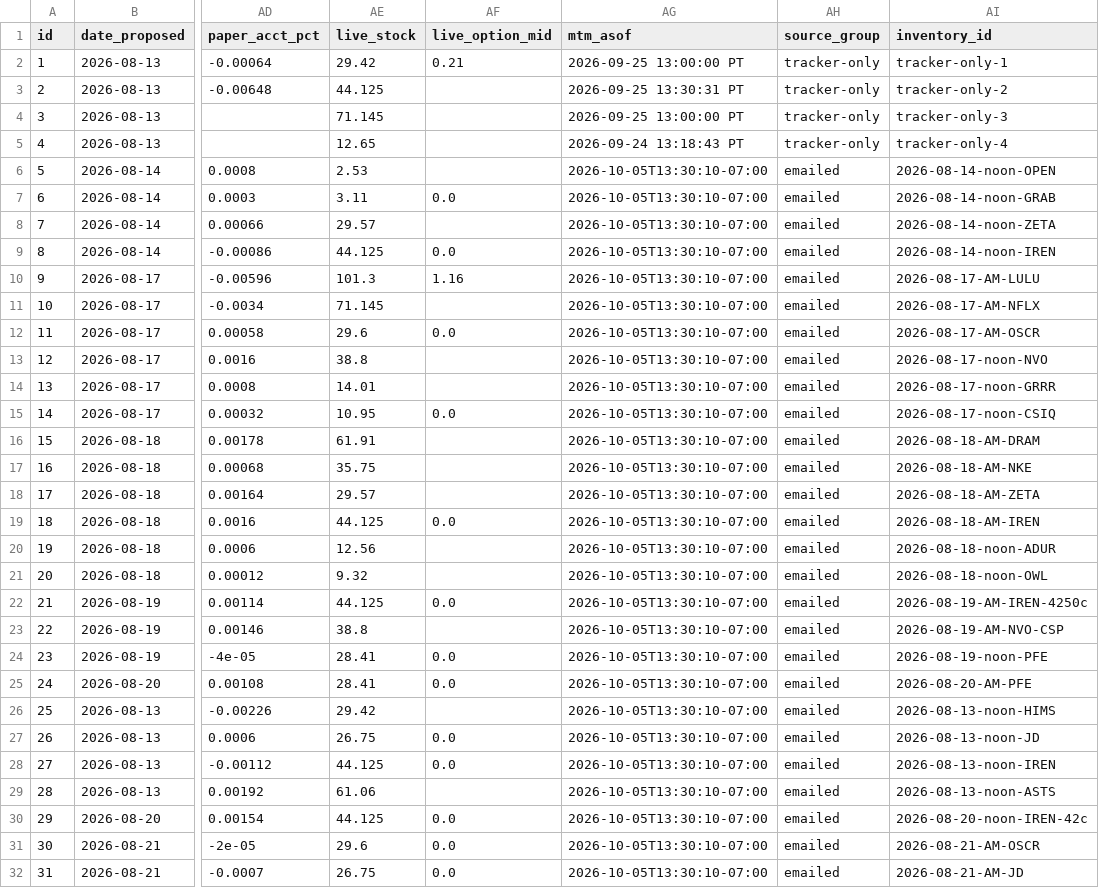
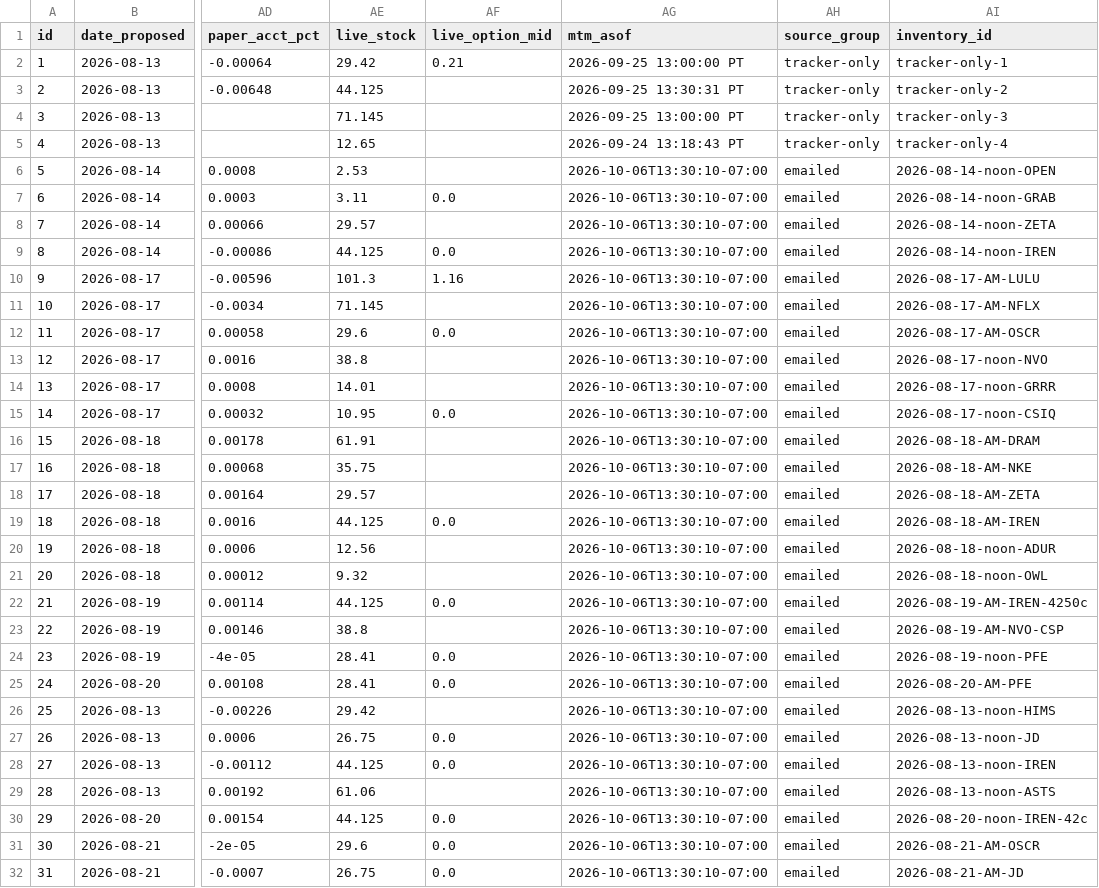
Before and after one commit to JesseHart22/stocktimus-paper, a CSV file: trade-tracker.csv, drawn as a sheet; only a part is shown, gaps mark what is left out; the diff covers the shown part only; the diff names each change by its address in the sheet, - before the commit and + after, or states it on an @@ line.

Commit message:
paper MTM 2026-10-06 cash close (robinhood live)
Publish the Tuesday post-cash-close paper book with Robinhood live marks as of 2026-10-06T13:30:10-07:00.

```diff
--- a/trade-tracker.csv
+++ b/trade-tracker.csv
-AG6:AG32 (mtm_asof): 2026-10-05T13:30:10-07:00
+AG6:AG32 (mtm_asof): 2026-10-06T13:30:10-07:00
```
Also changed, not shown: 112 edited cells elsewhere in this file, 3 other files.
